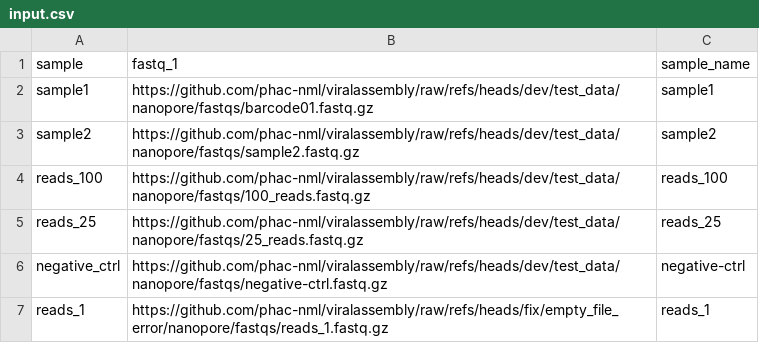
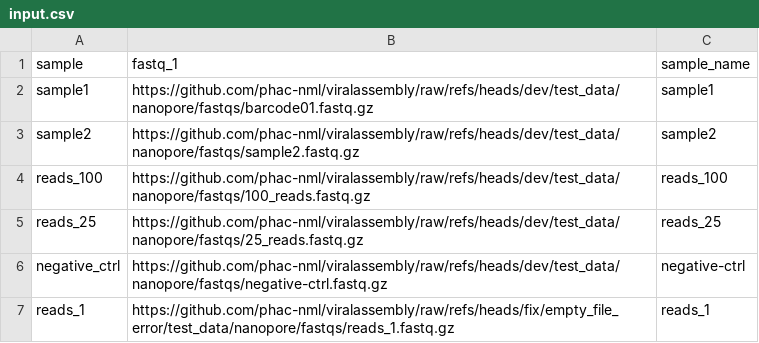
Before and after one commit to phac-nml/viralassembly, a CSV file: test_data/nanopore/input.csv, drawn as a sheet.

Commit message:
fix test nanopore data path

```diff
--- a/test_data/nanopore/input.csv
+++ b/test_data/nanopore/input.csv
@@ -6,2 +6,2 @@ reads_25,https://github.com/phac-nml/viralassembly/raw/refs/heads/dev/test_data/
 negative_ctrl,https://github.com/phac-nml/viralassembly/raw/refs/heads/dev/test_data/nanopore/fastqs/negative-ctrl.fastq.gz,negative-ctrl
-reads_1,https://github.com/phac-nml/viralassembly/raw/refs/heads/fix/empty_file_error/nanopore/fastqs/reads_1.fastq.gz,reads_1
+reads_1,https://github.com/phac-nml/viralassembly/raw/refs/heads/fix/empty_file_error/test_data/nanopore/fastqs/reads_1.fastq.gz,reads_1
```
